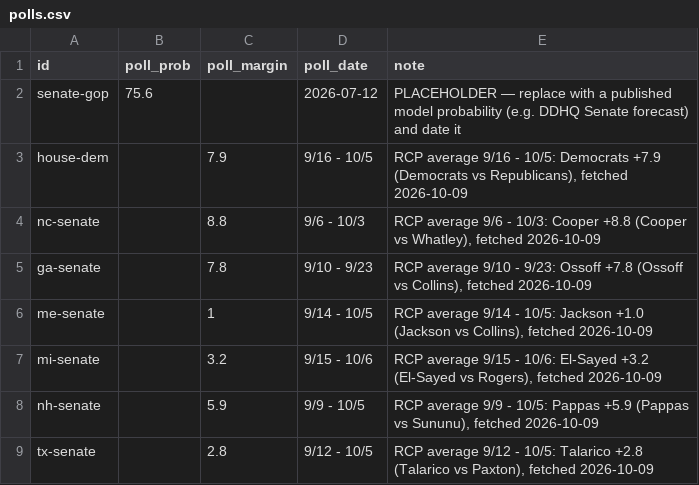
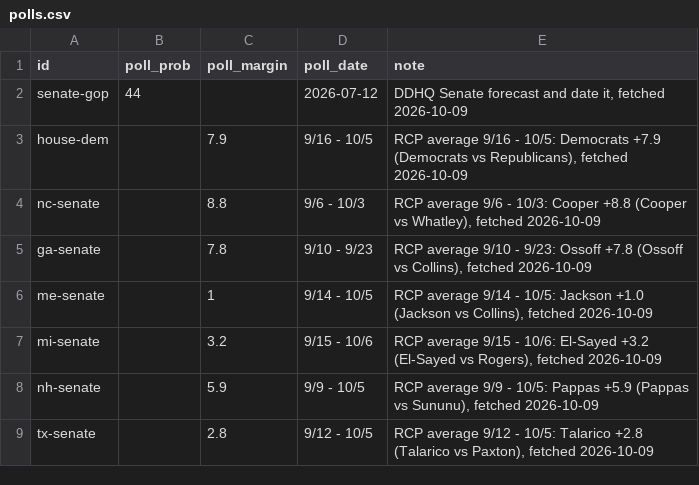
Before and after one commit to daniel-a-n-goldstein/pollsvscash, a CSV file: pipeline/polls.csv, drawn as a sheet.

Commit message:
Update polls.csv

```diff
--- a/pipeline/polls.csv
+++ b/pipeline/polls.csv
@@ -1,3 +1,3 @@
 "id","poll_prob","poll_margin","poll_date","note"
-"senate-gop",75.6,,"2026-07-12","PLACEHOLDER — replace with a published model probability (e.g. DDHQ Senate forecast) and date it"
+"senate-gop",44,,"2026-07-12","DDHQ Senate forecast and date it, fetched 2026-10-09"
 "house-dem",,7.9,"9/16 - 10/5","RCP average 9/16 - 10/5: Democrats +7.9 (Democrats vs Republicans), fetched 2026-10-09"
```
